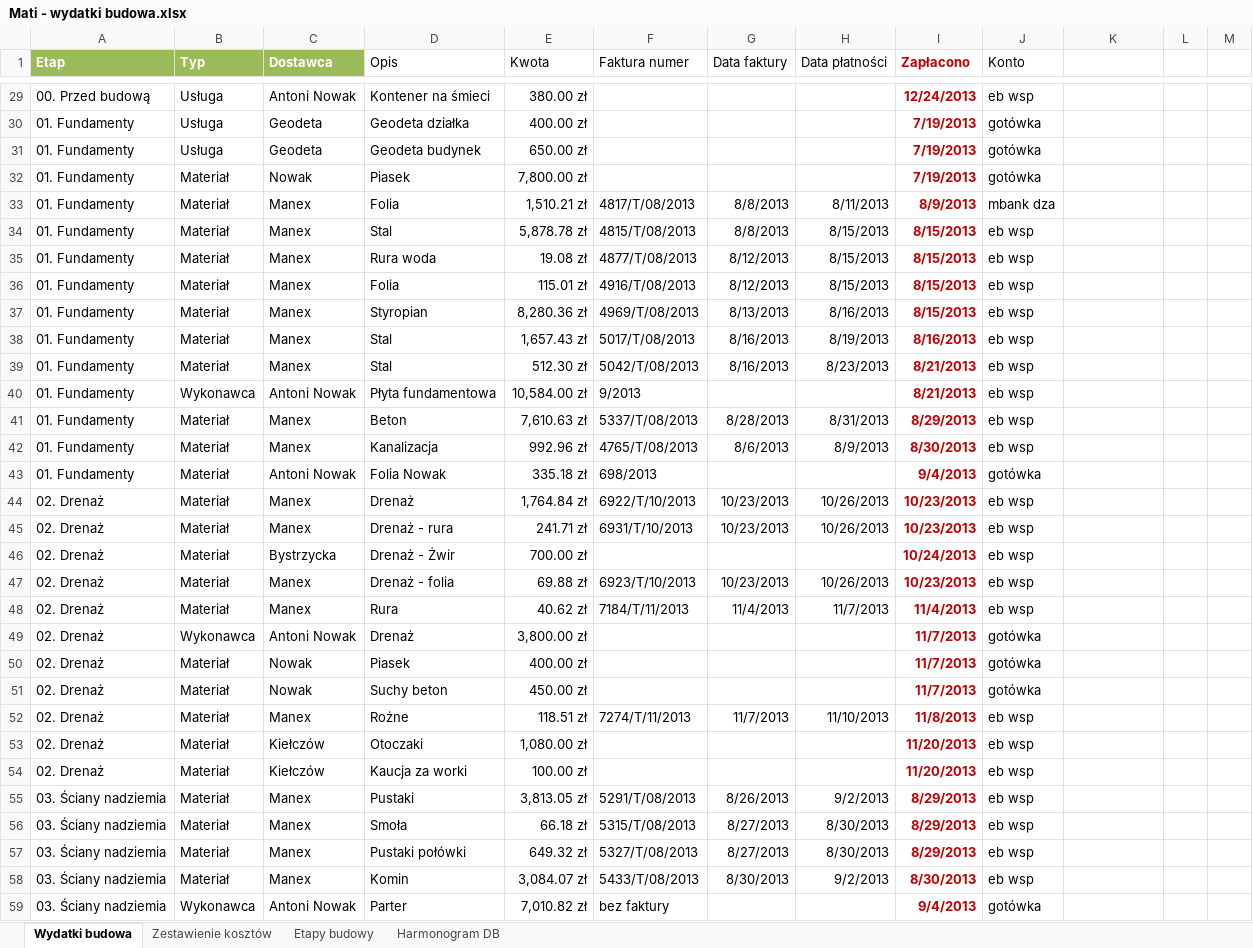
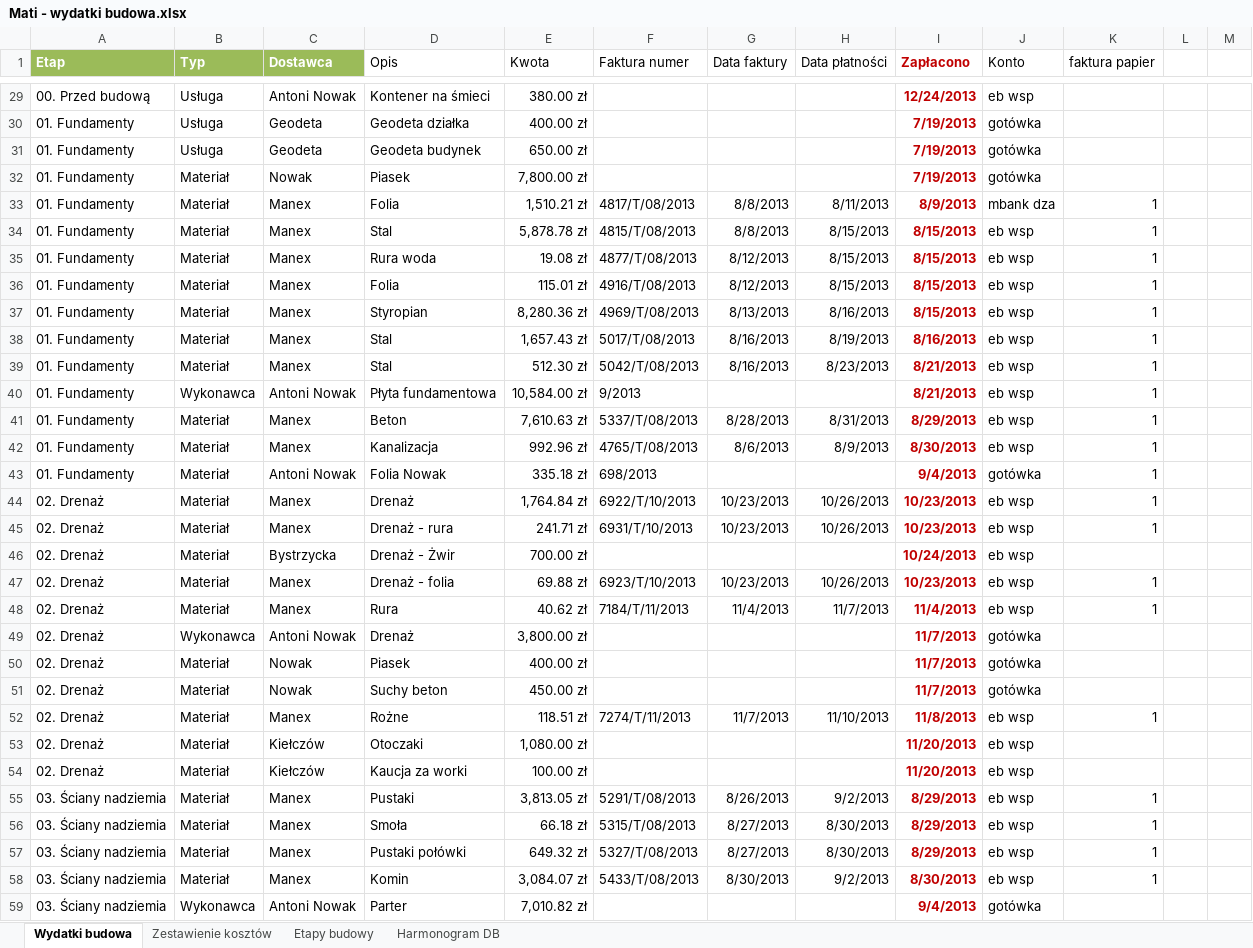
Before and after one commit to bajo2000/mati-sloncowati, an Excel workbook: plan/Mati - wydatki budowa.xlsx, sheet Wydatki budowa, drawn as a sheet; only a part is shown, gaps mark what is left out; values as stored, in another font and other column widths than the file's, no borders; table styles not drawn; the diff covers the shown part only; the diff names each change by its address in the sheet, - before the commit and + after, or states it on an @@ line.

Commit message:
Porządki i szacowania zwrotu VAT

```diff
--- a/plan/Mati - wydatki budowa.xlsx (sheet Wydatki budowa)
+++ b/plan/Mati - wydatki budowa.xlsx (sheet Wydatki budowa)
-K1: (empty)
+K1: faktura papier
-K33:K45 (faktura papier): (empty)
+K33:K45 (faktura papier): 1
-K47:K48 (faktura papier): (empty)
+K47:K48 (faktura papier): 1
-K52 (faktura papier): (empty)
+K52 (faktura papier): 1
-K55:K58 (faktura papier): (empty)
+K55:K58 (faktura papier): 1
-F59 (Faktura numer): bez faktury
+F59 (Faktura numer): (empty)
```
Also changed, not shown: 3 added rows and 71 edited cells elsewhere in this sheet, sheet Zestawienie kosztów, charts or pictures.
